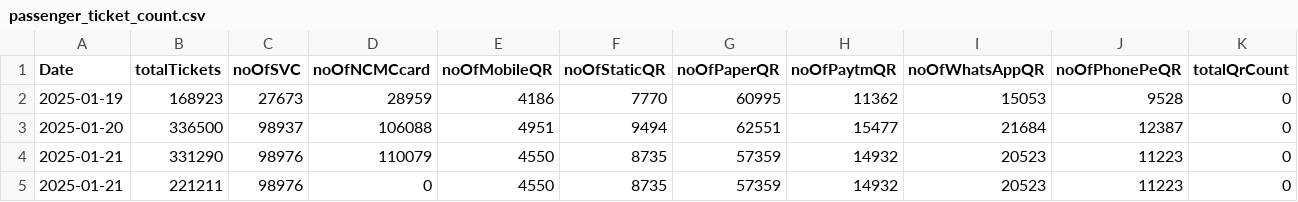
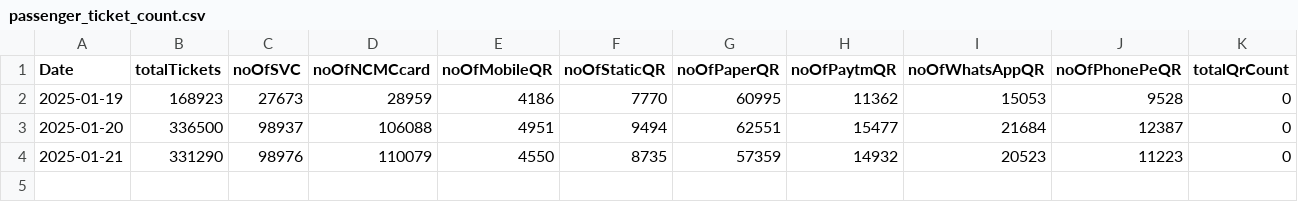
Before and after one commit to heshinth/cmrl-passenger-data-scraper, a CSV file: data/passenger_ticket_count.csv, drawn as a sheet; only a part is shown; rows hold the shown columns only; the diff names each change by its address in the sheet, - before the commit and + after, or states it on an @@ line.

```diff
--- a/data/passenger_ticket_count.csv
+++ b/data/passenger_ticket_count.csv
-row 5: 2025-01-21 | 221211 | 98976 | 0 | 4550 | 8735 | 57359 | 14932 | 20523 | 11223 | 0
```
Also changed, not shown: data/passenger_flow_hourly.csv, data/passenger_flow_line_01.csv, 1 other file.
